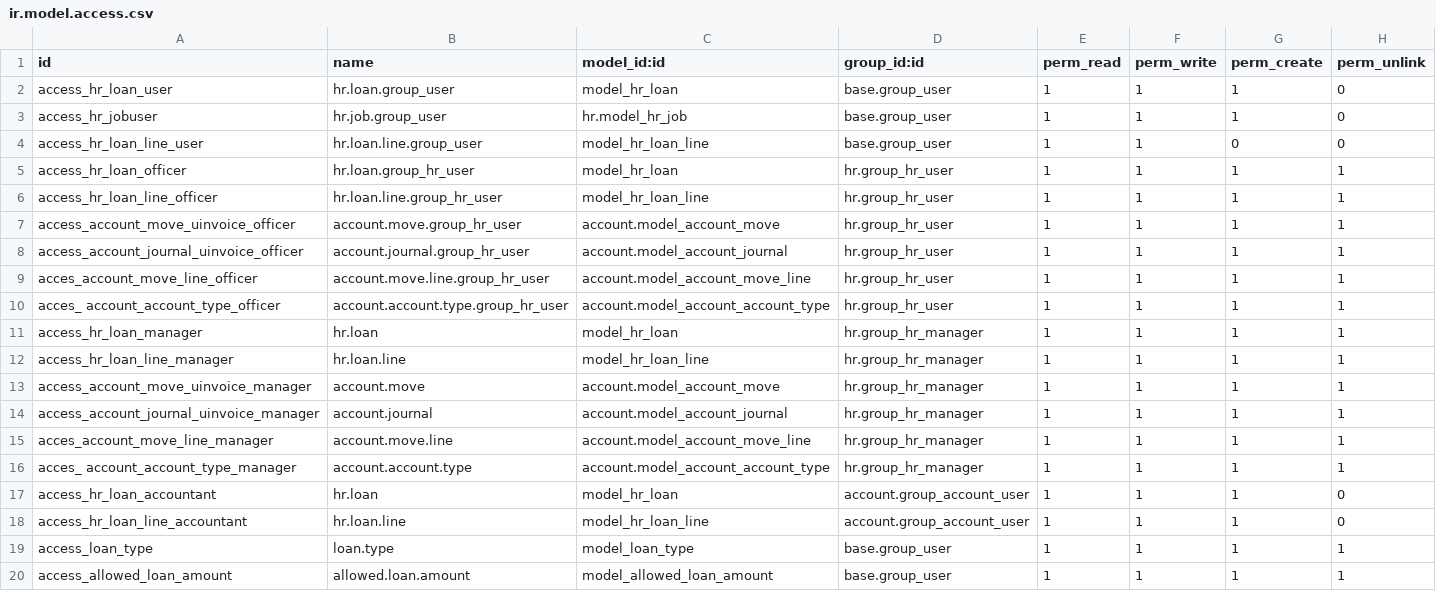
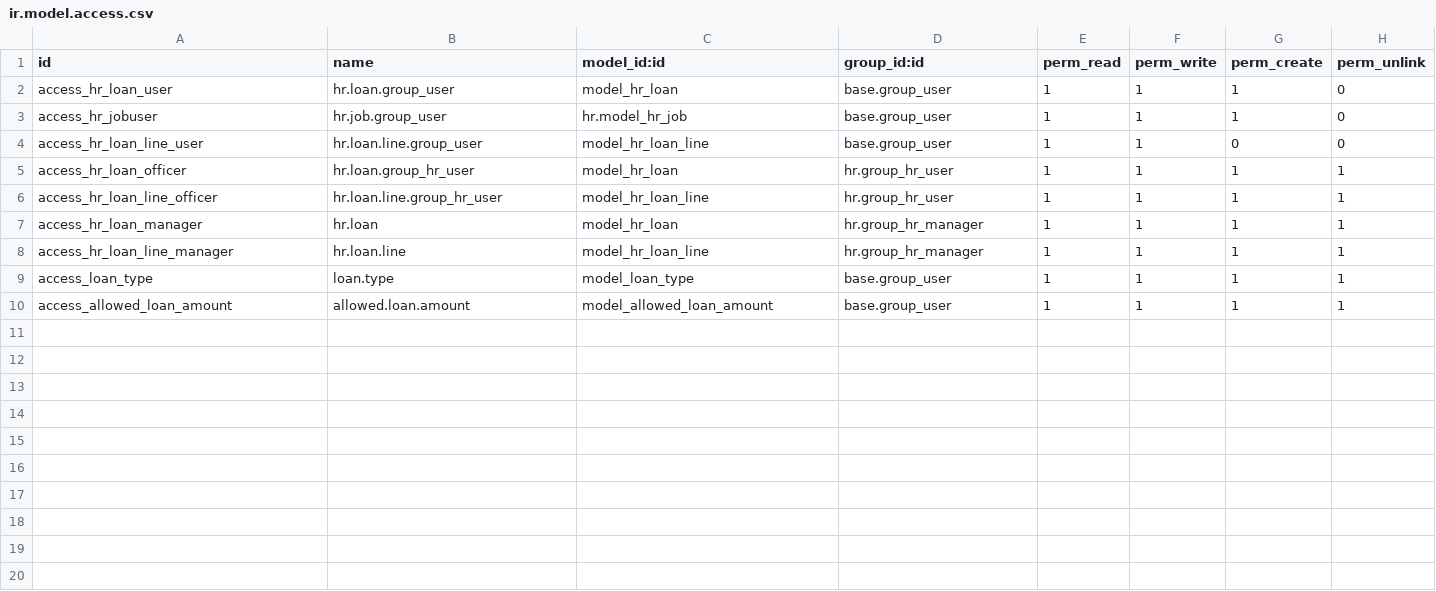
Before and after one commit to gotorishab/stpi, a CSV file: ohrms_loan/security/ir.model.access.csv, drawn as a sheet.

Commit message:
Loan Module changes

```diff
--- a/ohrms_loan/security/ir.model.access.csv
+++ b/ohrms_loan/security/ir.model.access.csv
@@ -6,14 +6,4 @@ access_hr_loan_officer,hr.loan.group_hr_user,model_hr_loan,hr.group_hr_user,1,1,
 access_hr_loan_line_officer,hr.loan.line.group_hr_user,model_hr_loan_line,hr.group_hr_user,1,1,1,1
-access_account_move_uinvoice_officer,account.move.group_hr_user,account.model_account_move,hr.group_hr_user,1,1,1,1
-access_account_journal_uinvoice_officer,account.journal.group_hr_user,account.model_account_journal,hr.group_hr_user,1,1,1,1
-acces_account_move_line_officer,account.move.line.group_hr_user,account.model_account_move_line,hr.group_hr_user,1,1,1,1
-acces_ account_account_type_officer,account.account.type.group_hr_user,account.model_account_account_type,hr.group_hr_user,1,1,1,1
 access_hr_loan_manager,hr.loan,model_hr_loan,hr.group_hr_manager,1,1,1,1
 access_hr_loan_line_manager,hr.loan.line,model_hr_loan_line,hr.group_hr_manager,1,1,1,1
-access_account_move_uinvoice_manager,account.move,account.model_account_move,hr.group_hr_manager,1,1,1,1
-access_account_journal_uinvoice_manager,account.journal,account.model_account_journal,hr.group_hr_manager,1,1,1,1
-acces_account_move_line_manager,account.move.line,account.model_account_move_line,hr.group_hr_manager,1,1,1,1
-acces_ account_account_type_manager,account.account.type,account.model_account_account_type,hr.group_hr_manager,1,1,1,1
-access_hr_loan_accountant,hr.loan,model_hr_loan,account.group_account_user,1,1,1,0
-access_hr_loan_line_accountant,hr.loan.line,model_hr_loan_line,account.group_account_user,1,1,1,0
 access_loan_type,loan.type,model_loan_type,base.group_user,1,1,1,1
```
Also changed, not shown: 7 other files.
